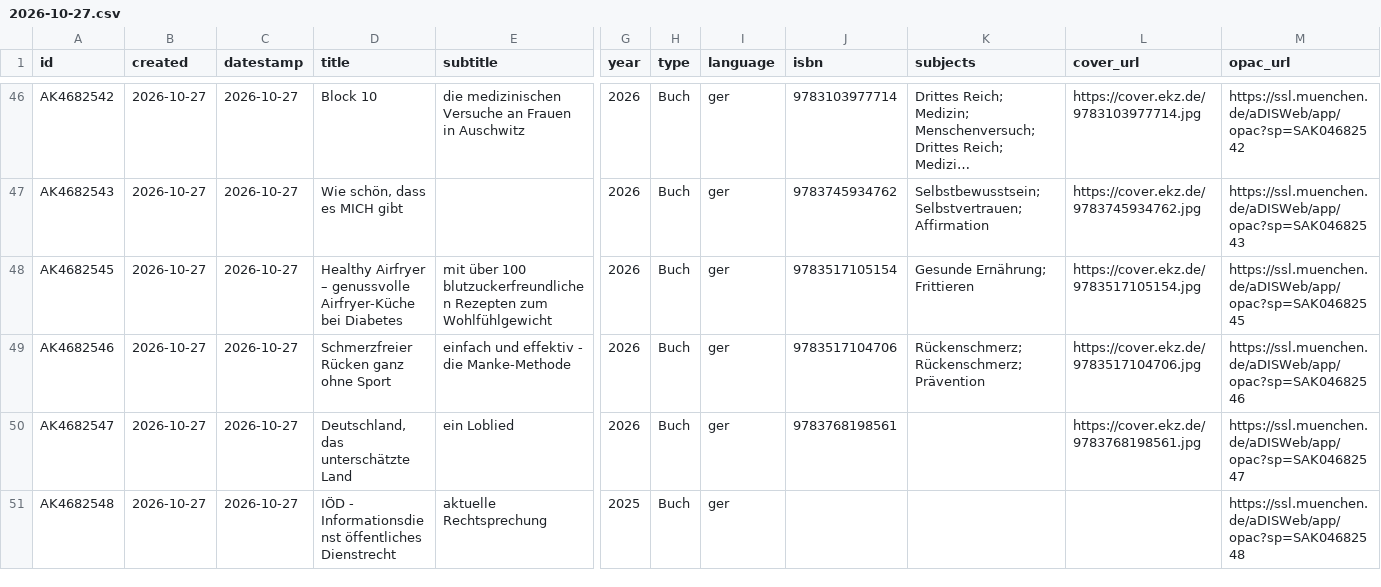
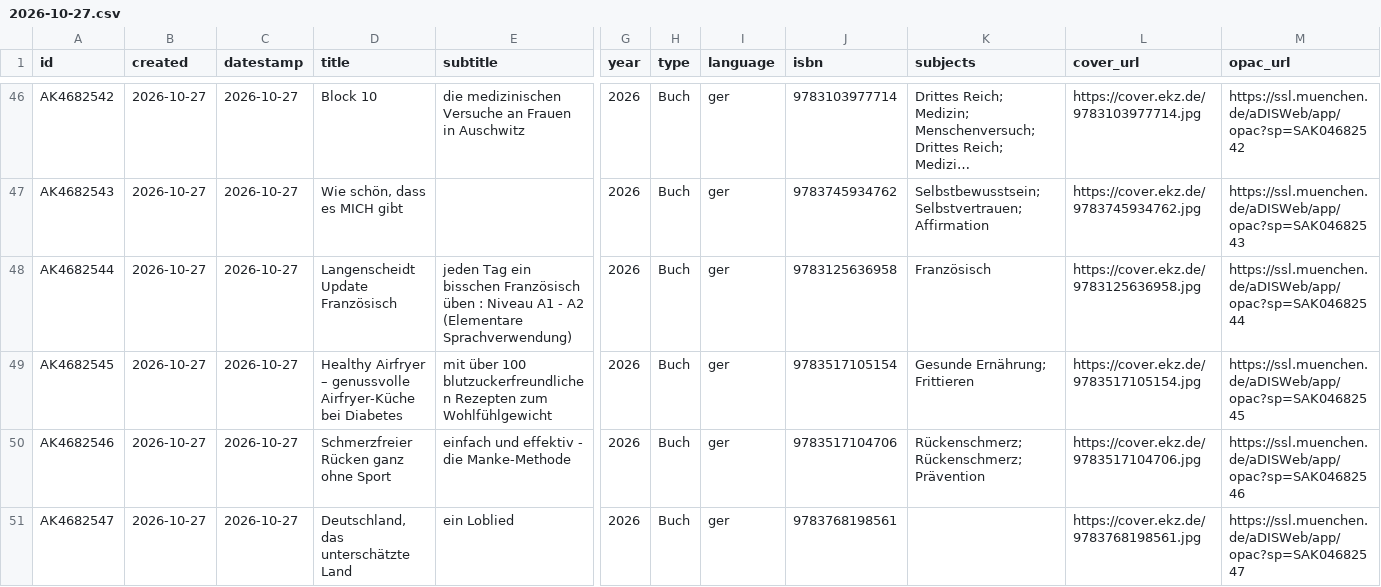
Before and after one commit to heibie/openbibmuc.de, a CSV file: data/neuzugaenge/2026-10-27.csv, drawn as a sheet; only a part is shown, gaps mark what is left out; the shorter side is filled out with more unchanged rows; long unchanged cells end in …; rows hold the shown columns only; the diff names each change by its address in the sheet, - before the commit and + after, or states it on an @@ line.

```diff
--- a/data/neuzugaenge/2026-10-27.csv
+++ b/data/neuzugaenge/2026-10-27.csv
+row 48: AK4682544 | 2026-10-27 | 2026-10-27 | Langenscheidt Update Französisch | jeden Tag ein bisschen Französisch üben : Niveau A1 - A2 (Elementare Sprachverwendung) | 2026 | Buch | ger | 9783125636958 | Französisch | https://cover.ekz.de/9783125636958.jpg | https://ssl.muenchen.de/aDISWeb/app/opac?sp=SAK04682544
```
Also changed, not shown: data/neuzugaenge/2026-10-22.csv, 3 other files.
